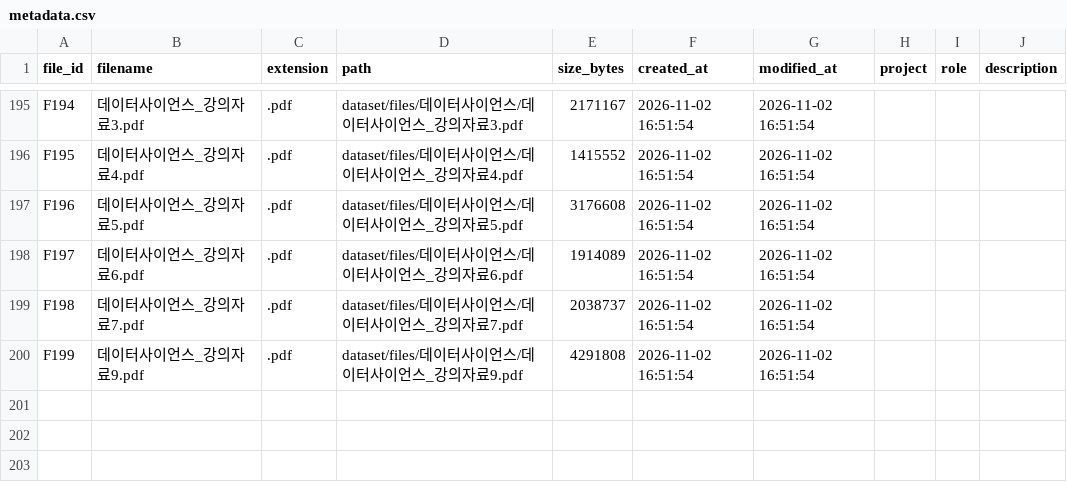
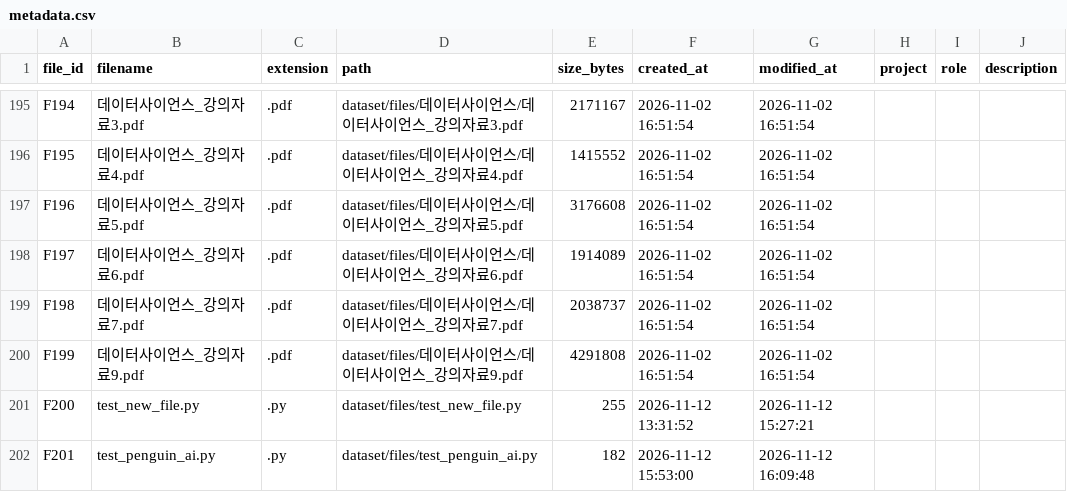
Before and after one commit to eunkyo00/AI-X, a CSV file: Role01/metadata.csv, drawn as a sheet; only a part is shown, gaps mark what is left out.

```diff
--- a/Role01/metadata.csv
+++ b/Role01/metadata.csv
@@ -200 +200,3 @@ F198,데이터사이언스_강의자료7.pdf,.pdf,dataset/files/데이터사이
 F199,데이터사이언스_강의자료9.pdf,.pdf,dataset/files/데이터사이언스/데이터사이언스_강의자료9.pdf,4291808,2026-11-02 16:51:54,2026-11-02 16:51:54,,,
+F200,test_new_file.py,.py,dataset/files/test_new_file.py,255,2026-11-12 13:31:52,2026-11-12 15:27:21,,,
+F201,test_penguin_ai.py,.py,dataset/files/test_penguin_ai.py,182,2026-11-12 15:53:00,2026-11-12 16:09:48,,,
```
Also changed, not shown: 16 other files.
